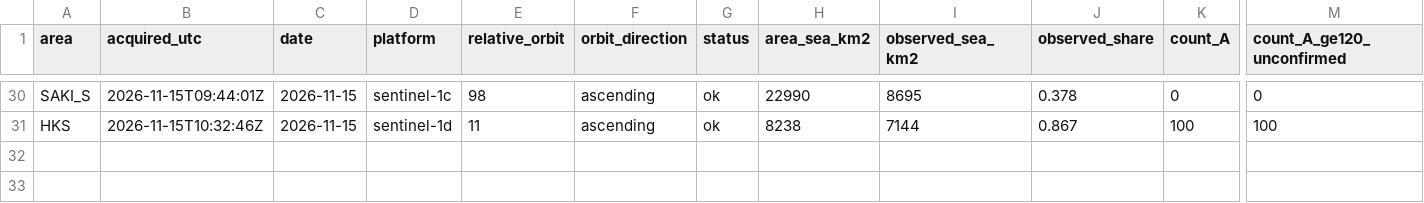
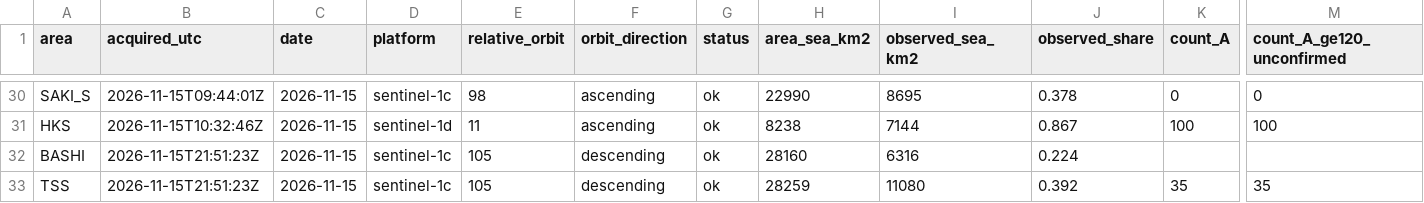
Before and after one commit to 2wrr6c7mmj-jpg/observatory-data, a CSV file: docs/data/ocean/monitor/series.csv, drawn as a sheet; only a part is shown, gaps mark what is left out; rows hold the shown columns only; the diff names each change by its address in the sheet, - before the commit and + after, or states it on an @@ line.

```diff
--- a/docs/data/ocean/monitor/series.csv
+++ b/docs/data/ocean/monitor/series.csv
+row 32: BASHI | 2026-11-15T21:51:23Z | 2026-11-15 | sentinel-1c | 105 | descending | ok | 28160 | 6316 | 0.224
+row 33: TSS | 2026-11-15T21:51:23Z | 2026-11-15 | sentinel-1c | 105 | descending | ok | 28259 | 11080 | 0.392 | 35 | 35
```
Also changed, not shown: docs/data/ocean/usage.csv, 12 other files.
